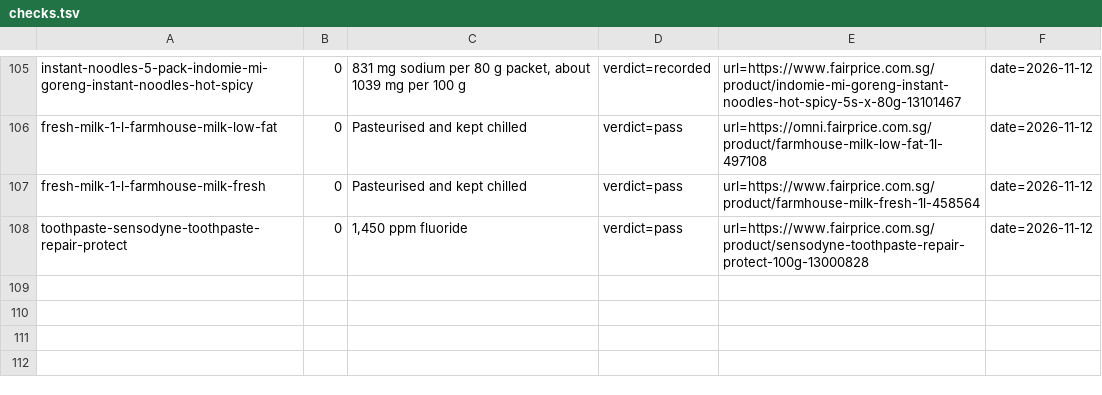
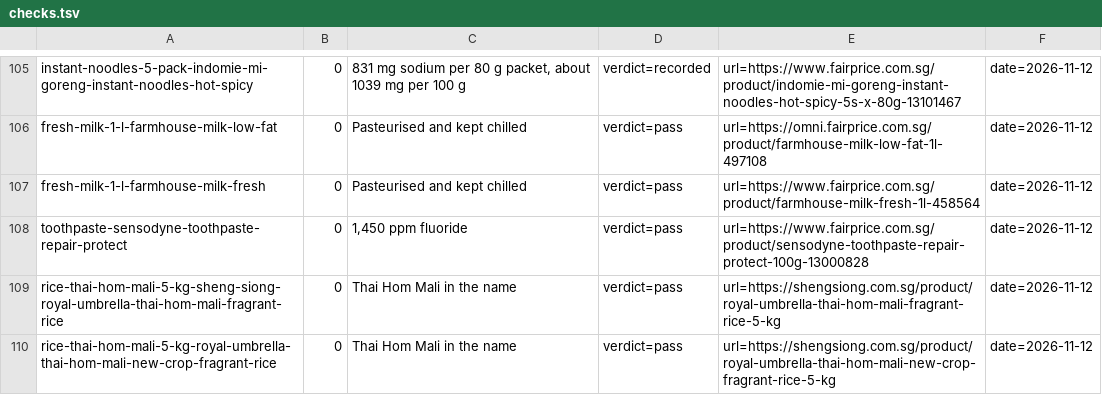
Before and after one commit to yujieteo/site, a TSV file: notes/checks.tsv, drawn as a sheet; only a part is shown, gaps mark what is left out; the diff names each change by its address in the sheet, - before the commit and + after, or states it on an @@ line.

Commit message:
Verify two Sheng Siong Thai Hom Mali listings

```diff
--- a/notes/checks.tsv
+++ b/notes/checks.tsv
+row 109: rice-thai-hom-mali-5-kg-sheng-siong-royal-umbrella-thai-hom-mali-fragrant-rice | 0 | Thai Hom Mali in the name | verdict=pass | url=https://shengsiong.com.sg/product/royal-umbrella-thai-hom-mali-fragrant-rice-5-kg | date=2026-11-12
+row 110: rice-thai-hom-mali-5-kg-royal-umbrella-thai-hom-mali-new-crop-fragrant-rice | 0 | Thai Hom Mali in the name | verdict=pass | url=https://shengsiong.com.sg/product/royal-umbrella-thai-hom-mali-new-crop-fragrant-rice-5-kg | date=2026-11-12
```
